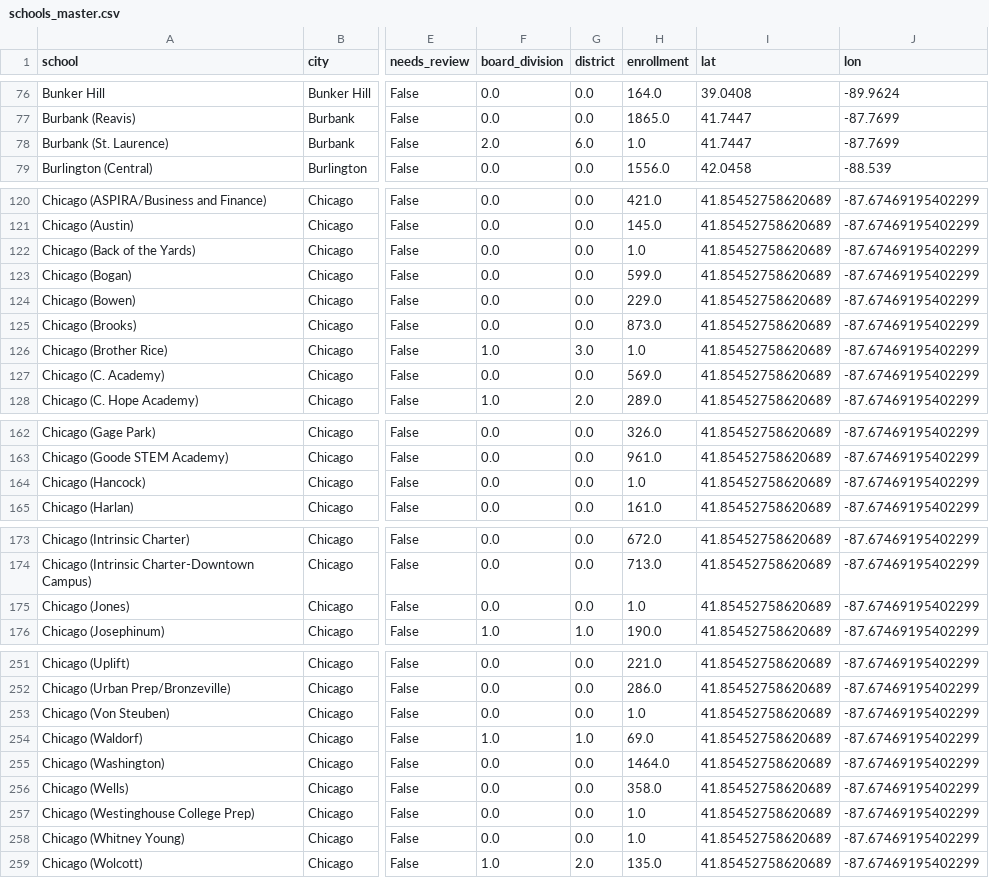
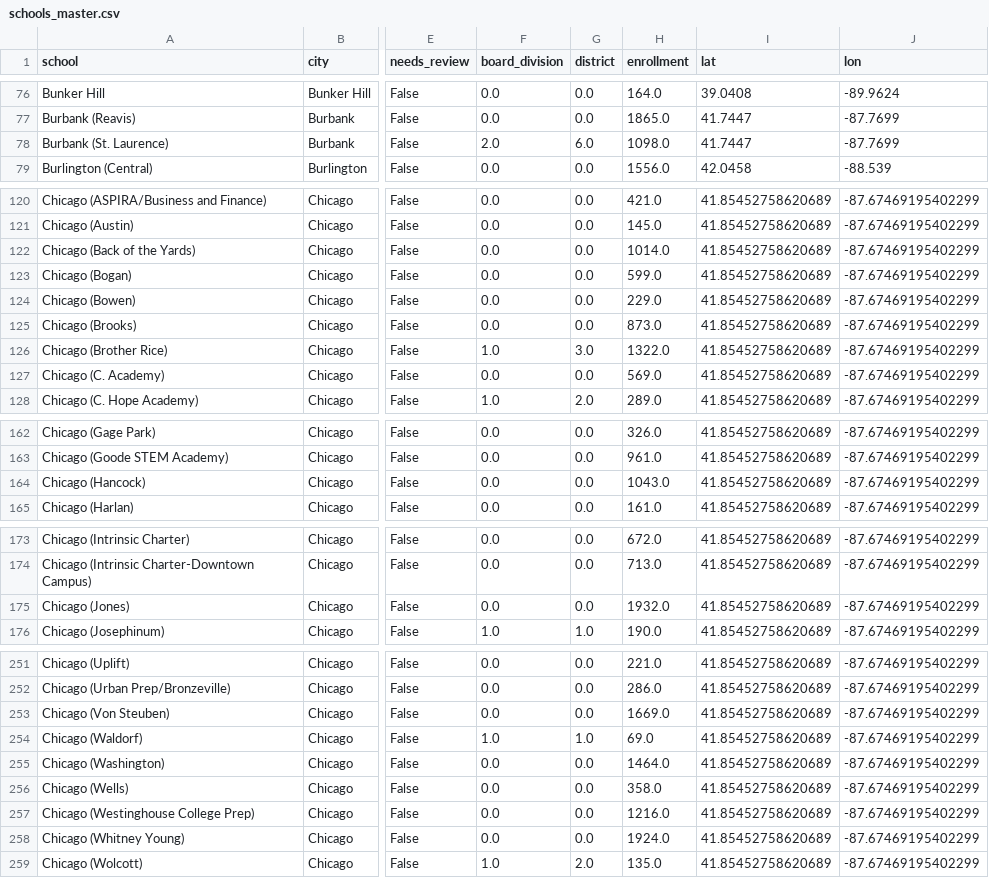
Before and after one commit to mmason11/ihsa-scenario-explorer, a CSV file: schools_master.csv, drawn as a sheet; only a part is shown, gaps mark what is left out; the diff covers the shown part only; the diff names each change by its address in the sheet, - before the commit and + after, or states it on an @@ line.

```diff
--- a/schools_master.csv
+++ b/schools_master.csv
-H78 (enrollment): 1.0
+H78 (enrollment): 1098.0
-H122 (enrollment): 1.0
+H122 (enrollment): 1014.0
-H126 (enrollment): 1.0
+H126 (enrollment): 1322.0
-H164 (enrollment): 1.0
+H164 (enrollment): 1043.0
-H175 (enrollment): 1.0
+H175 (enrollment): 1932.0
-H253 (enrollment): 1.0
+H253 (enrollment): 1669.0
-H257 (enrollment): 1.0
+H257 (enrollment): 1216.0
-H258 (enrollment): 1.0
+H258 (enrollment): 1924.0
```
Also changed, not shown: 20 edited cells elsewhere in this file, 3 other files.
